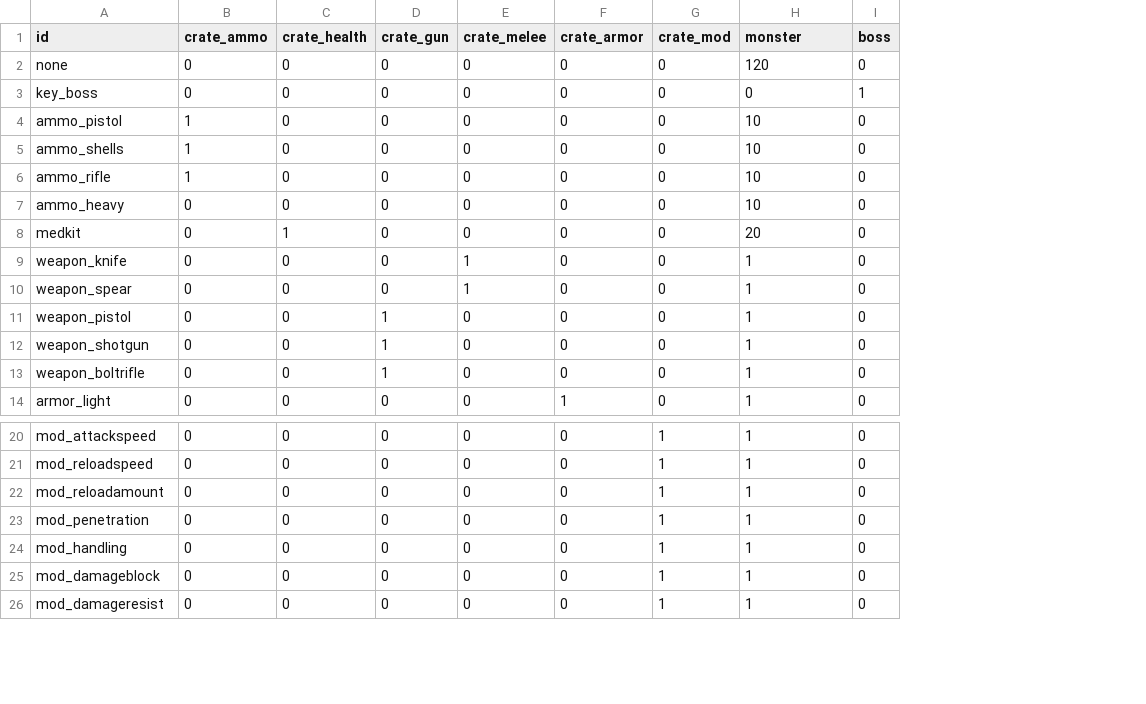
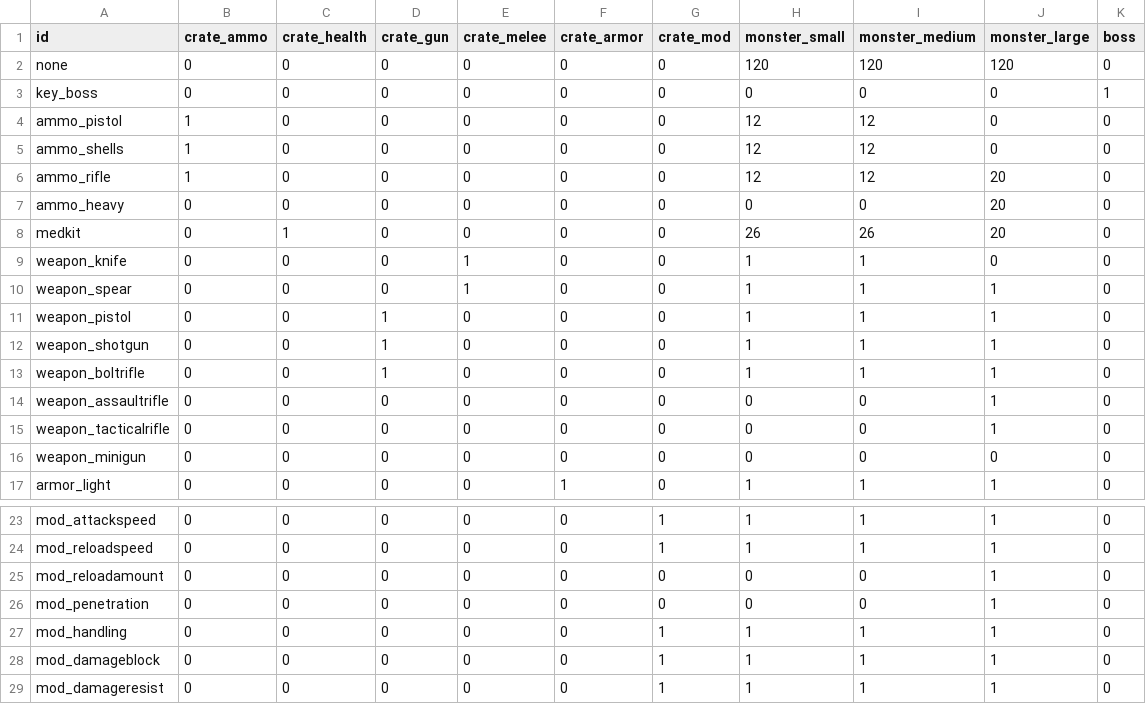
Before and after one commit to ololoken/emptyclip, a TSV file: working/tables/itemdrops.tsv, drawn as a sheet; only a part is shown, gaps mark what is left out; addresses are those after the commit; the diff names each change by its address in the sheet, - before the commit and + after, or states it on an @@ line.

```diff
--- a/working/tables/itemdrops.tsv
+++ b/working/tables/itemdrops.tsv
+column H (monster_small), rows 2-13: 120 | 0 | 12 | 12 | 12 | 0 | 26 | 1 | 1 | 1 | 1 | 1; row 17: 1; rows 23-29: 1 | 1 | 0 | 0 | 1 | 1 | 1
+column I (monster_medium), rows 2-13: 120 | 0 | 12 | 12 | 12 | 0 | 26 | 1 | 1 | 1 | 1 | 1; row 17: 1; rows 23-29: 1 | 1 | 0 | 0 | 1 | 1 | 1
-J1: monster
+J1: monster_large
-J4:J5 (monster_large): 10
+J4:J5 (monster_large): 0
-J6:J7 (monster_large): 10
+J6:J7 (monster_large): 20
-J9 (monster_large): 1
+J9 (monster_large): 0
+row 14: weapon_assaultrifle | 0 | 0 | 0 | 0 | 0 | 0 | 0 | 0 | 1 | 0
+row 15: weapon_tacticalrifle | 0 | 0 | 0 | 0 | 0 | 0 | 0 | 0 | 1 | 0
+row 16: weapon_minigun | 0 | 0 | 0 | 0 | 0 | 0 | 0 | 0 | 0 | 0
-G25:G26 (crate_mod): 1
+G25:G26 (crate_mod): 0
```
Also changed, not shown: working/tables/monsters.tsv, 1 other file.
